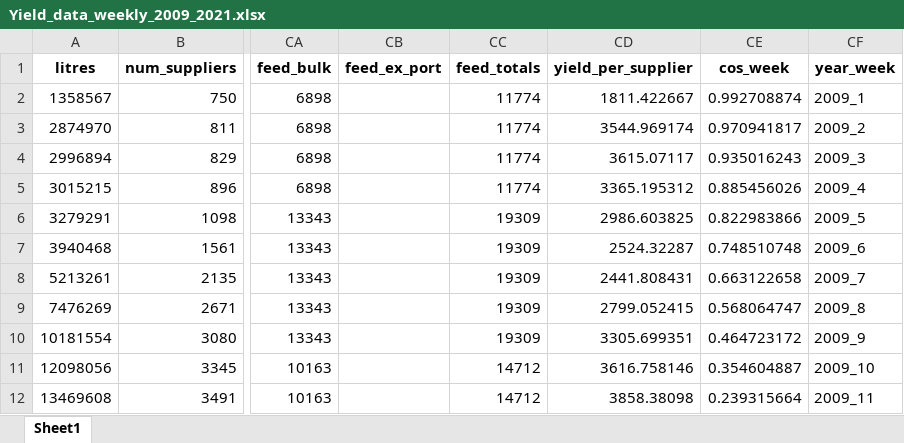
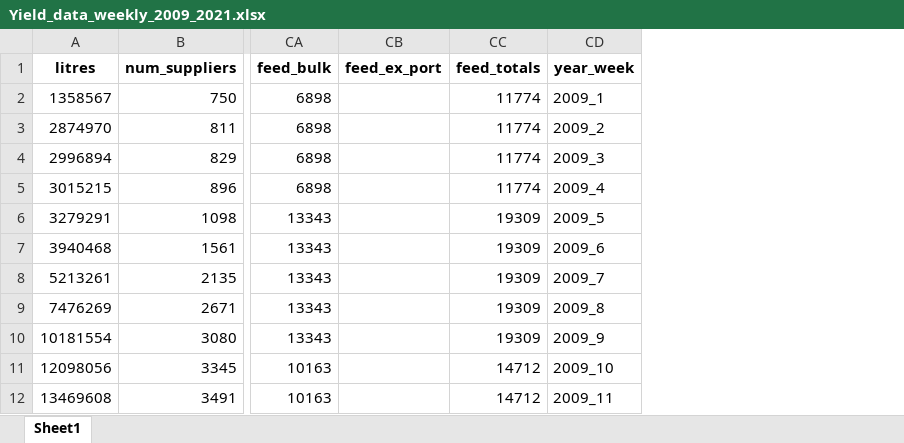
Before and after one commit to lilwenn/MTU_Project, an Excel workbook: spreadsheet/Yield_data_weekly_2009_2021.xlsx, sheet Sheet1, drawn as a sheet; only a part is shown, gaps mark what is left out; values as stored, in another font and other column widths than the file's, no borders; the diff names each change by its address in the sheet, - before the commit and + after, or states it on an @@ line.

```diff
--- a/spreadsheet/Yield_data_weekly_2009_2021.xlsx (sheet Sheet1)
+++ b/spreadsheet/Yield_data_weekly_2009_2021.xlsx (sheet Sheet1)
-column CD (yield_per_supplier), rows 2-12: 1811.422667 | 3544.969174 | 3615.07117 | 3365.195312 | 2986.603825 | 2524.32287 | 2441.808431 | 2799.052415 | 3305.699351 | 3616.758146 | 3858.38098
-column CE (cos_week), rows 2-12: 0.992708874 | 0.970941817 | 0.935016243 | 0.885456026 | 0.822983866 | 0.748510748 | 0.663122658 | 0.568064747 | 0.464723172 | 0.354604887 | 0.239315664
```
Also changed, not shown: result/52w_global_model_results.xlsx, spreadsheet/Final_Weekly_2009_2021.xlsx, 28 other files.
